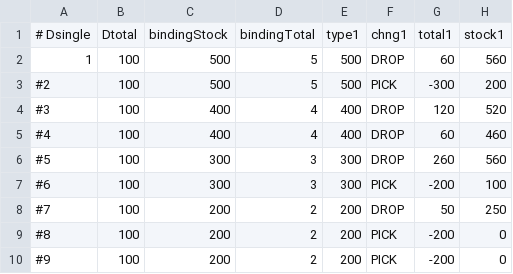
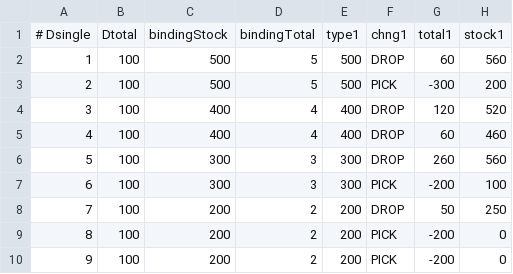
Before and after one commit to dy495/interface-test-framework, a CSV file: src/main/resources/csv/liaoxiangru/accuracyratecases.csv, drawn as a sheet; only a part is shown; the diff names each change by its address in the sheet, - before the commit and + after, or states it on an @@ line.

```diff
--- a/src/main/resources/csv/liaoxiangru/accuracyratecases.csv
+++ b/src/main/resources/csv/liaoxiangru/accuracyratecases.csv
-A3: #2
+A3: 2
-A4: #3
+A4: 3
-A5: #4
+A5: 4
-A6: #5
+A6: 5
-A7: #6
+A7: 6
-A8: #7
+A8: 7
-A9: #8
+A9: 8
-A10: #9
+A10: 9
```
Also changed, not shown: 1 other file.
